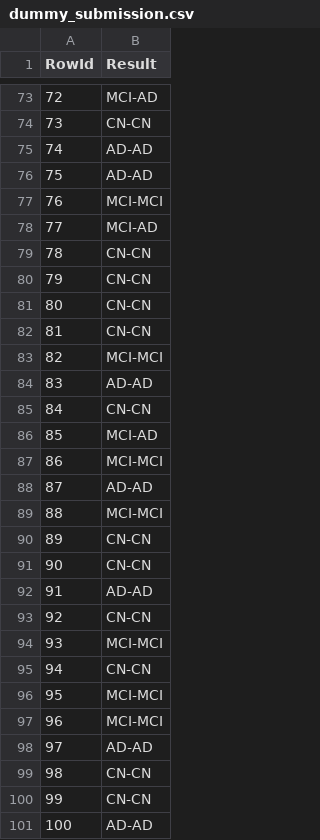
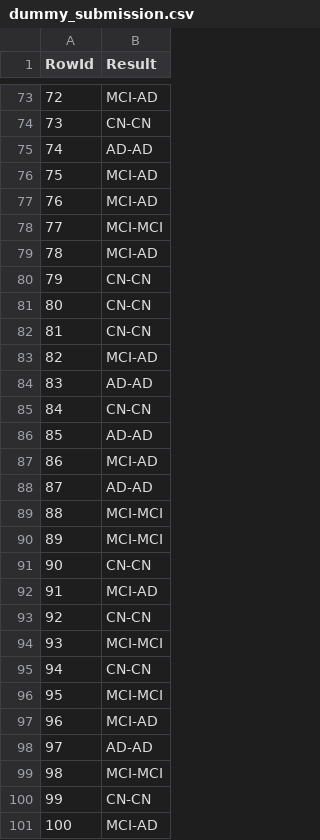
Before and after one commit to jvale03/Machine-Learning-para-Predicao-de-Demencia, a CSV file: Dataset/dummy_submission.csv, drawn as a sheet; only a part is shown, gaps mark what is left out; the diff covers the shown part only.

```diff
--- a/Dataset/dummy_submission.csv
+++ b/Dataset/dummy_submission.csv
@@ -75,6 +75,6 @@ RowId,Result
 74,AD-AD
-75,AD-AD
-76,MCI-MCI
-77,MCI-AD
-78,CN-CN
+75,MCI-AD
+76,MCI-AD
+77,MCI-MCI
+78,MCI-AD
 79,CN-CN
@@ -82,12 +82,12 @@ RowId,Result
 81,CN-CN
-82,MCI-MCI
+82,MCI-AD
 83,AD-AD
 84,CN-CN
-85,MCI-AD
-86,MCI-MCI
+85,AD-AD
+86,MCI-AD
 87,AD-AD
 88,MCI-MCI
-89,CN-CN
+89,MCI-MCI
 90,CN-CN
-91,AD-AD
+91,MCI-AD
 92,CN-CN
@@ -96,6 +96,6 @@ RowId,Result
 95,MCI-MCI
-96,MCI-MCI
+96,MCI-AD
 97,AD-AD
-98,CN-CN
+98,MCI-MCI
 99,CN-CN
-100,AD-AD
+100,MCI-AD
```
Also changed, not shown: 19 edited cells elsewhere in this file, 1 other file.
